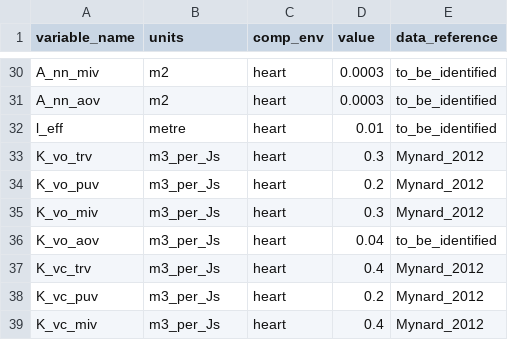
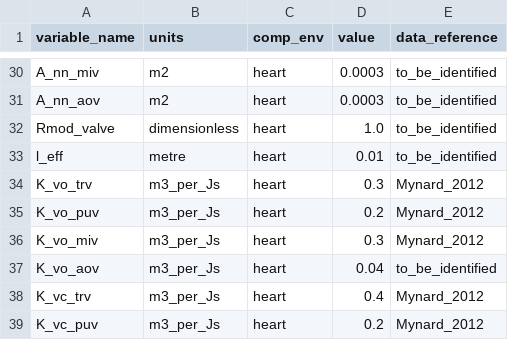
Before and after one commit to FinbarArgus/circulatory_autogen, a CSV file: resources/3compartment_parameters.csv, drawn as a sheet; only a part is shown, gaps mark what is left out; the shorter side is filled out with more unchanged rows; the diff names each change by its address in the sheet, - before the commit and + after, or states it on an @@ line.

```diff
--- a/resources/3compartment_parameters.csv
+++ b/resources/3compartment_parameters.csv
+row 32: Rmod_valve | dimensionless | heart | 1.0 | to_be_identified
```
Also changed, not shown: generated_models/3compartment_parameters.csv, resources/3compartment_params_for_id.csv, 5 other files.
